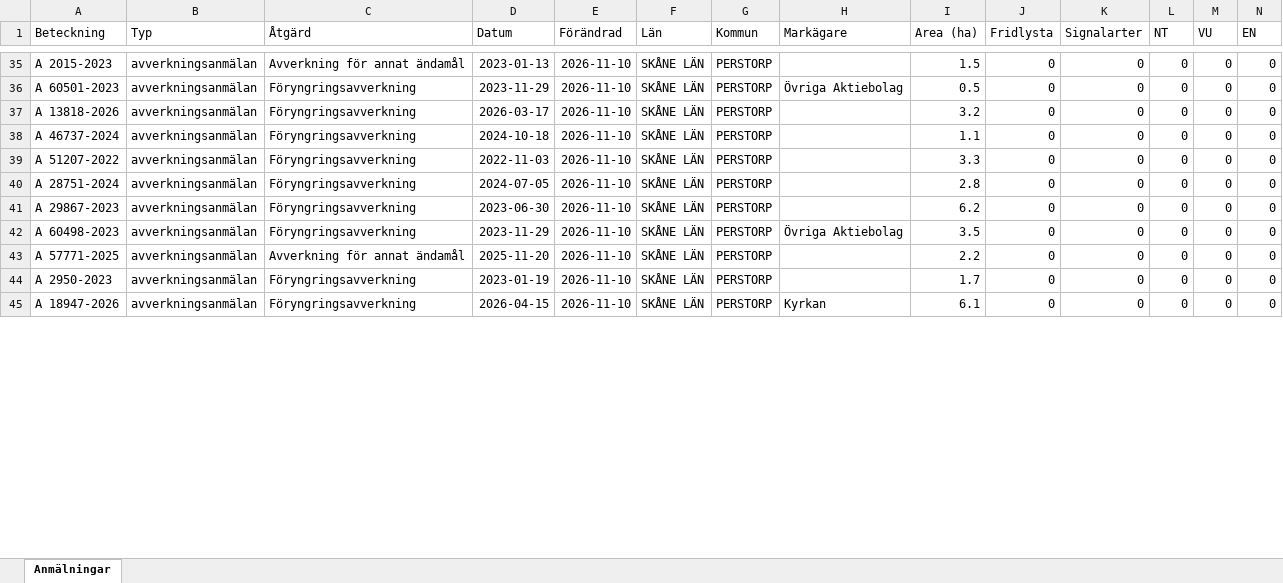
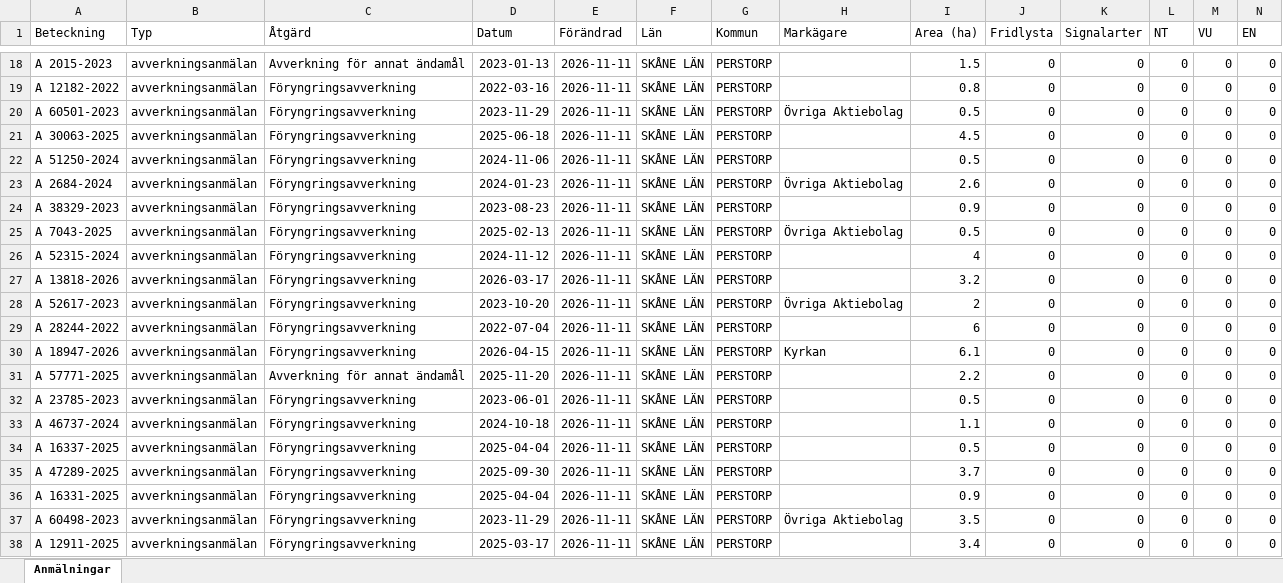
Before and after one commit to klasma/Logging_1275, an Excel workbook: Översikt PERSTORP.xlsx, sheet Anmälningar, drawn as a sheet; only a part is shown, gaps mark what is left out; values as stored, in another font and other column widths than the file's, no borders; removed rows and columns are numbered as before the commit, all else as after; rows hold the shown columns only; the diff covers the shown part only; the diff names each change by its address in the sheet, - before the commit and + after, or states it on an @@ line.

```diff
--- a/Översikt PERSTORP.xlsx (sheet Anmälningar)
+++ b/Översikt PERSTORP.xlsx (sheet Anmälningar)
-E18 (Förändrad): 2026-11-10
+E18 (Förändrad): 2026-11-11
+row 19: A 12182-2022 | avverkningsanmälan | Föryngringsavverkning | 2022-03-16 | 2026-11-11 | SKÅNE LÄN | PERSTORP |  | 0.8 | 0 | 0 | 0 | 0 | 0
-E20 (Förändrad): 2026-11-10
+E20 (Förändrad): 2026-11-11
+row 21: A 30063-2025 | avverkningsanmälan | Föryngringsavverkning | 2025-06-18 | 2026-11-11 | SKÅNE LÄN | PERSTORP |  | 4.5 | 0 | 0 | 0 | 0 | 0
+row 22: A 51250-2024 | avverkningsanmälan | Föryngringsavverkning | 2024-11-06 | 2026-11-11 | SKÅNE LÄN | PERSTORP |  | 0.5 | 0 | 0 | 0 | 0 | 0
+row 23: A 2684-2024 | avverkningsanmälan | Föryngringsavverkning | 2024-01-23 | 2026-11-11 | SKÅNE LÄN | PERSTORP | Övriga Aktiebolag | 2.6 | 0 | 0 | 0 | 0 | 0
+row 24: A 38329-2023 | avverkningsanmälan | Föryngringsavverkning | 2023-08-23 | 2026-11-11 | SKÅNE LÄN | PERSTORP |  | 0.9 | 0 | 0 | 0 | 0 | 0
+row 25: A 7043-2025 | avverkningsanmälan | Föryngringsavverkning | 2025-02-13 | 2026-11-11 | SKÅNE LÄN | PERSTORP | Övriga Aktiebolag | 0.5 | 0 | 0 | 0 | 0 | 0
+row 26: A 52315-2024 | avverkningsanmälan | Föryngringsavverkning | 2024-11-12 | 2026-11-11 | SKÅNE LÄN | PERSTORP |  | 4 | 0 | 0 | 0 | 0 | 0
-E27 (Förändrad): 2026-11-10
+E27 (Förändrad): 2026-11-11
+row 28: A 52617-2023 | avverkningsanmälan | Föryngringsavverkning | 2023-10-20 | 2026-11-11 | SKÅNE LÄN | PERSTORP | Övriga Aktiebolag | 2 | 0 | 0 | 0 | 0 | 0
+row 29: A 28244-2022 | avverkningsanmälan | Föryngringsavverkning | 2022-07-04 | 2026-11-11 | SKÅNE LÄN | PERSTORP |  | 6 | 0 | 0 | 0 | 0 | 0
+row 30: A 18947-2026 | avverkningsanmälan | Föryngringsavverkning | 2026-04-15 | 2026-11-11 | SKÅNE LÄN | PERSTORP | Kyrkan | 6.1 | 0 | 0 | 0 | 0 | 0
+row 31: A 57771-2025 | avverkningsanmälan | Avverkning för annat ändamål | 2025-11-20 | 2026-11-11 | SKÅNE LÄN | PERSTORP |  | 2.2 | 0 | 0 | 0 | 0 | 0
+row 32: A 23785-2023 | avverkningsanmälan | Föryngringsavverkning | 2023-06-01 | 2026-11-11 | SKÅNE LÄN | PERSTORP |  | 0.5 | 0 | 0 | 0 | 0 | 0
-E33:E37 (Förändrad): 2026-11-10
+E33:E37 (Förändrad): 2026-11-11
-A34 (Beteckning): A 51207-2022
+A34 (Beteckning): A 16337-2025
-D34 (Datum): 2022-11-03
+D34 (Datum): 2025-04-04
-I34 (Area (ha)): 3.3
+I34 (Area (ha)): 0.5
-A35 (Beteckning): A 28751-2024
+A35 (Beteckning): A 47289-2025
-D35 (Datum): 2024-07-05
+D35 (Datum): 2025-09-30
-I35 (Area (ha)): 2.8
+I35 (Area (ha)): 3.7
-A36 (Beteckning): A 29867-2023
+A36 (Beteckning): A 16331-2025
-D36 (Datum): 2023-06-30
+D36 (Datum): 2025-04-04
-I36 (Area (ha)): 6.2
+I36 (Area (ha)): 0.9
-row 43: A 57771-2025 | avverkningsanmälan | Avverkning för annat ändamål | 2025-11-20 | 2026-11-10 | SKÅNE LÄN | PERSTORP |  | 2.2 | 0 | 0 | 0 | 0 | 0
-A38 (Beteckning): A 2950-2023
+A38 (Beteckning): A 12911-2025
-D38 (Datum): 2023-01-19
+D38 (Datum): 2025-03-17
-E38 (Förändrad): 2026-11-10
+E38 (Förändrad): 2026-11-11
-I38 (Area (ha)): 1.7
+I38 (Area (ha)): 3.4
-row 45: A 18947-2026 | avverkningsanmälan | Föryngringsavverkning | 2026-04-15 | 2026-11-10 | SKÅNE LÄN | PERSTORP | Kyrkan | 6.1 | 0 | 0 | 0 | 0 | 0
```
Also changed, not shown: 27 added rows, 37 removed rows and 170 edited cells elsewhere in this sheet, artfynd/A 145-2026 artfynd.xlsx, artfynd/A 33251-2026 artfynd.xlsx, 48 other files.
